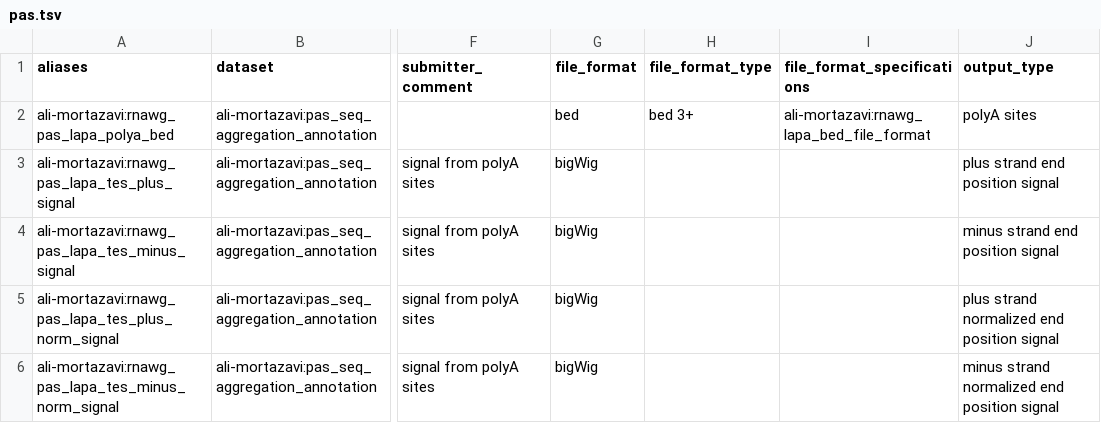
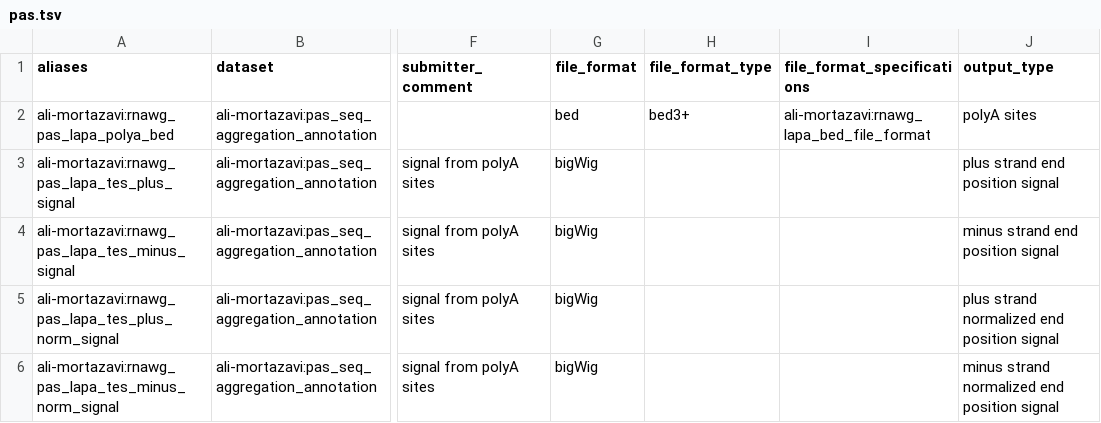
Before and after one commit to fairliereese/rnawg, a TSV file: submissions/pas.tsv, drawn as a sheet; only a part is shown, gaps mark what is left out; the diff names each change by its address in the sheet, - before the commit and + after, or states it on an @@ line.

Commit message:
fixed format of file format

```diff
--- a/submissions/pas.tsv
+++ b/submissions/pas.tsv
-H2 (file_format_type): bed 3+
+H2 (file_format_type): bed3+
```
